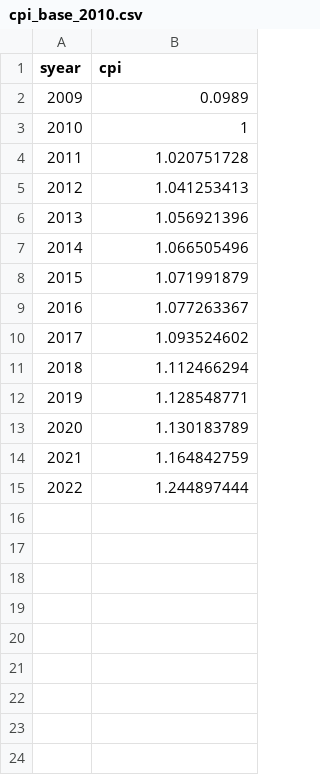
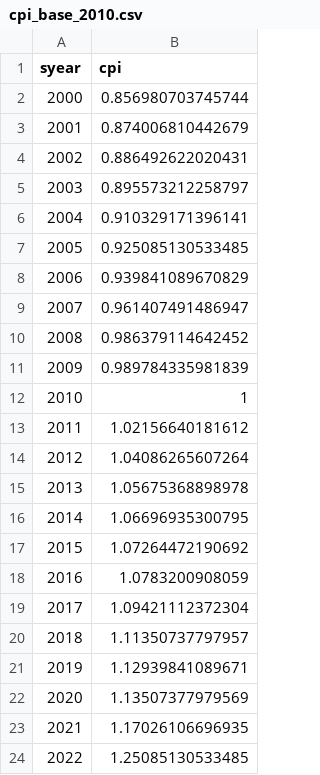
Before and after one commit to PolicyUncertainty/analysis, a CSV file: output/open_access_data/cpi_base_2010.csv, drawn as a sheet; addresses are those after the commit; the diff names each change by its address in the sheet, - before the commit and + after, or states it on an @@ line.

```diff
--- a/output/open_access_data/cpi_base_2010.csv
+++ b/output/open_access_data/cpi_base_2010.csv
@@ column A (syear) renumbered in row 2 @@
-B2 (cpi): 0.0989
+B2 (cpi): 0.856980703745744
+row 3: 2001 | 0.874006810442679
+row 4: 2002 | 0.886492622020431
+row 5: 2003 | 0.895573212258797
+row 6: 2004 | 0.910329171396141
+row 7: 2005 | 0.925085130533485
+row 8: 2006 | 0.939841089670829
+row 9: 2007 | 0.961407491486947
+row 10: 2008 | 0.986379114642452
+row 11: 2009 | 0.989784335981839
-B13 (cpi): 1.020751728
+B13 (cpi): 1.02156640181612
-B14 (cpi): 1.041253413
+B14 (cpi): 1.04086265607264
-B15 (cpi): 1.056921396
+B15 (cpi): 1.05675368898978
-B16 (cpi): 1.066505496
+B16 (cpi): 1.06696935300795
-B17 (cpi): 1.071991879
+B17 (cpi): 1.07264472190692
-B18 (cpi): 1.077263367
+B18 (cpi): 1.0783200908059
-B19 (cpi): 1.093524602
+B19 (cpi): 1.09421112372304
-B20 (cpi): 1.112466294
+B20 (cpi): 1.11350737797957
-B21 (cpi): 1.128548771
+B21 (cpi): 1.12939841089671
-B22 (cpi): 1.130183789
+B22 (cpi): 1.13507377979569
-B23 (cpi): 1.164842759
+B23 (cpi): 1.17026106696935
-B24 (cpi): 1.244897444
+B24 (cpi): 1.25085130533485
```
Also changed, not shown: 10 other files.
